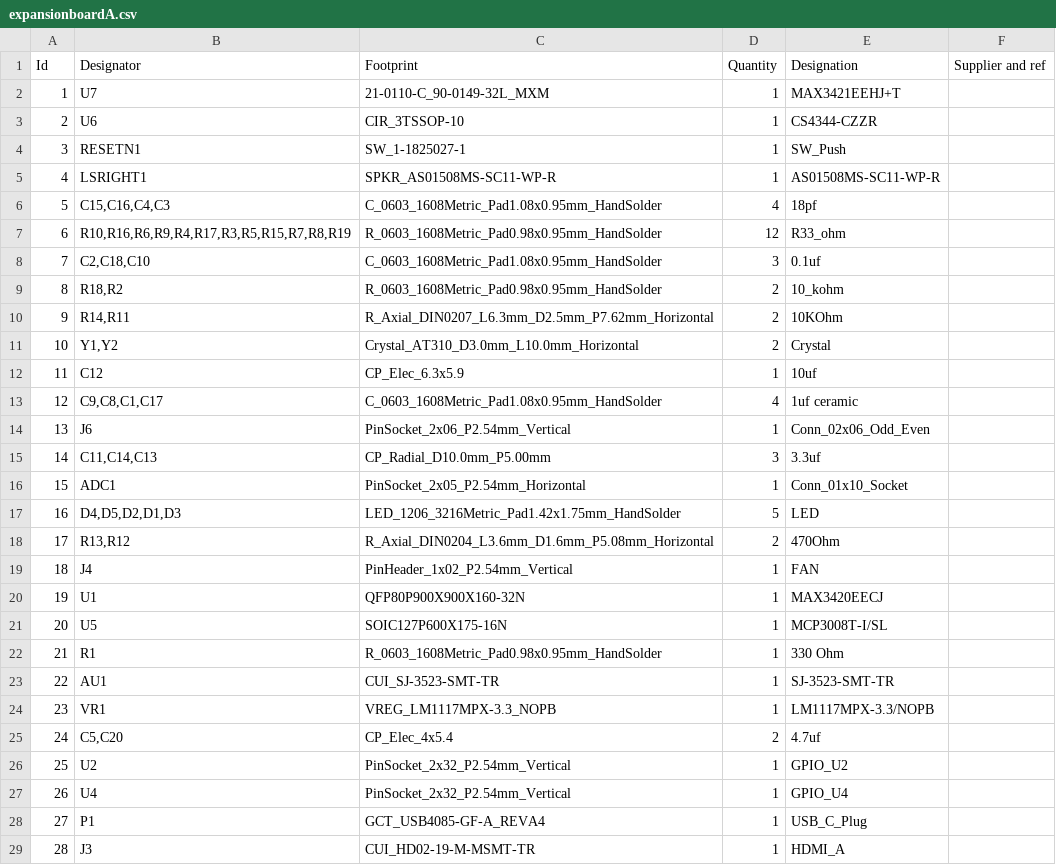
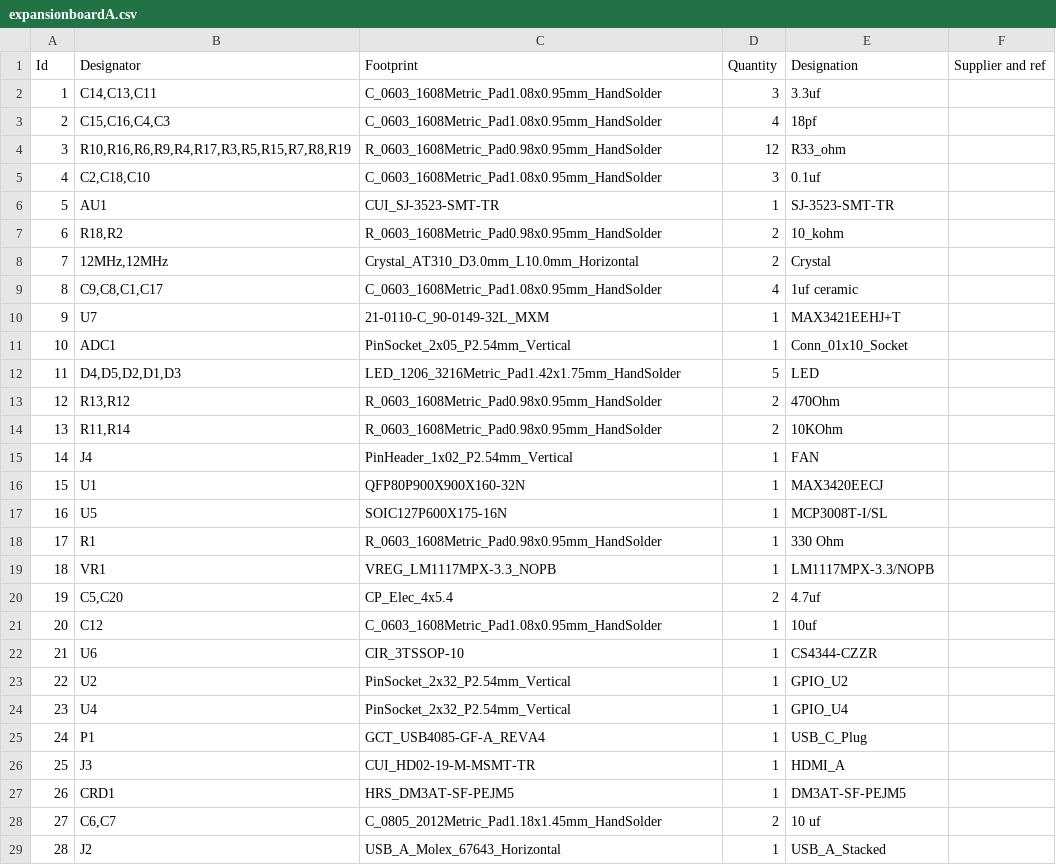
Before and after one commit to ecilasun/tinysys, a CSV file: board/expansionboardA.csv, drawn as a sheet; only a part is shown; the shorter side is filled out with more unchanged rows; removed rows and columns are numbered as before the commit, all else as after; the diff names each change by its address in the sheet, - before the commit and + after, or states it on an @@ line.

Commit message:
SDK/sample/board fixes Updated ROM image

```diff
--- a/board/expansionboardA.csv
+++ b/board/expansionboardA.csv
@@ row 4 moved to row 31: 30 @@
@@ row 5 moved to row 30: 29 @@
+row 2: 1 | C14,C13,C11 | C_0603_1608Metric_Pad1.08x0.95mm_HandSolder | 3 | 3.3uf
@@ column A (Id) renumbered between rows 3 and 29 @@
@@ row 23 moved to row 6: 5 @@
-row 10: 9 | R14,R11 | R_Axial_DIN0207_L6.3mm_D2.5mm_P7.62mm_Horizontal | 2 | 10KOhm
-B8 (Designator): Y1,Y2
+B8 (Designator): 12MHz,12MHz
-row 12: 11 | C12 | CP_Elec_6.3x5.9 | 1 | 10uf
-row 14: 13 | J6 | PinSocket_2x06_P2.54mm_Vertical | 1 | Conn_02x06_Odd_Even
-row 15: 14 | C11,C14,C13 | CP_Radial_D10.0mm_P5.00mm | 3 | 3.3uf
@@ row 2 moved to row 10: 9 @@
-C11 (Footprint): PinSocket_2x05_P2.54mm_Horizontal
+C11 (Footprint): PinSocket_2x05_P2.54mm_Vertical
-C13 (Footprint): R_Axial_DIN0204_L3.6mm_D1.6mm_P5.08mm_Horizontal
+C13 (Footprint): R_0603_1608Metric_Pad0.98x0.95mm_HandSolder
+row 14: 13 | R11,R14 | R_0603_1608Metric_Pad0.98x0.95mm_HandSolder | 2 | 10KOhm
+row 21: 20 | C12 | C_0603_1608Metric_Pad1.08x0.95mm_HandSolder | 1 | 10uf
@@ row 3 moved to row 22: 21 @@
```
Also changed, not shown: 33 other files.
